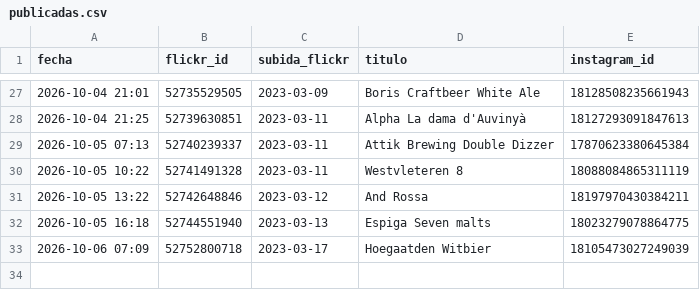
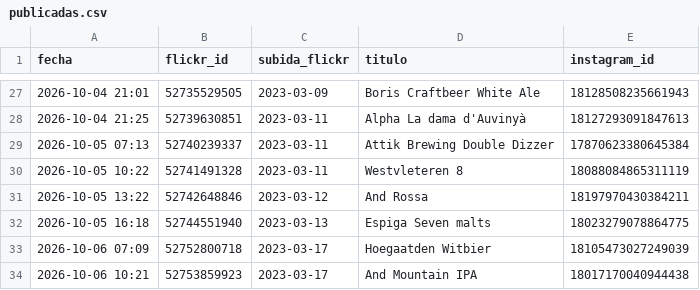
Before and after one commit to milbeerista-oss/milbeerista-en, a CSV file: publicadas.csv, drawn as a sheet; only a part is shown, gaps mark what is left out; the diff names each change by its address in the sheet, - before the commit and + after, or states it on an @@ line.

Commit message:
Publicada: And Mountain IPA

```diff
--- a/publicadas.csv
+++ b/publicadas.csv
+row 34: 2026-10-06 10:21 | 52753859923 | 2023-03-17 | And Mountain IPA | 18017170040944438
```
Also changed, not shown: 2 other files.
